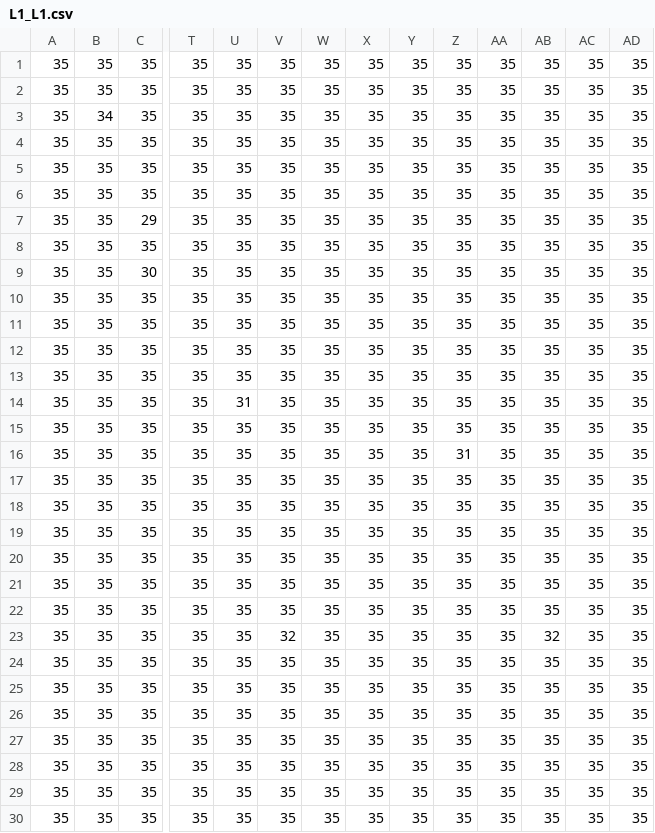
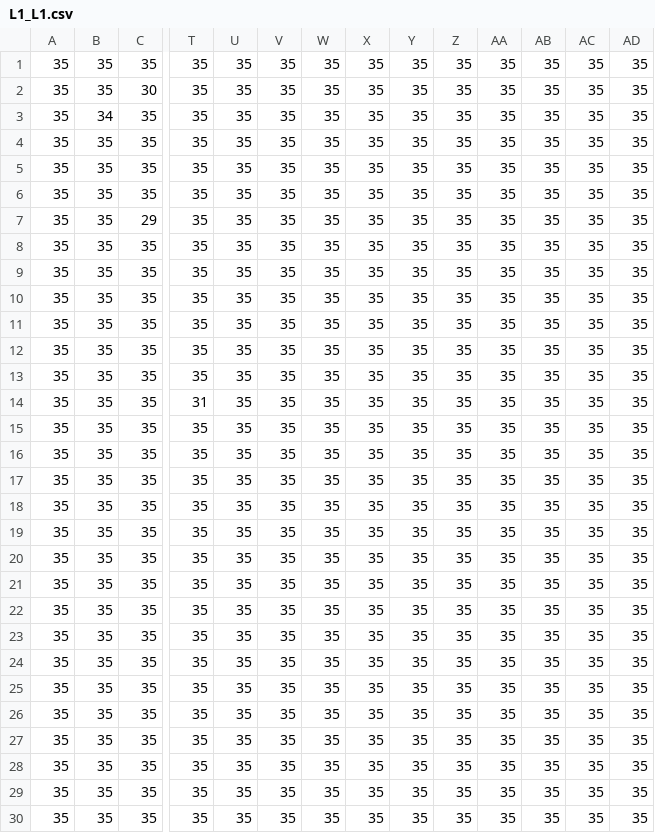
Before and after one commit to pongtato/SP3, a CSV file: GameProject/Base/Image/Maps/L1_L1.csv, drawn as a sheet; only a part is shown, gaps mark what is left out; removed rows and columns are numbered as before the commit, all else as after; rows hold the shown columns only; the diff names each change by its address in the sheet, - before the commit and + after, or states it on an @@ line.

```diff
--- a/GameProject/Base/Image/Maps/L1_L1.csv
+++ b/GameProject/Base/Image/Maps/L1_L1.csv
@@ row 9 moved to row 2: 35 @@
-row 14: 35 | 35 | 35 | 35 | 31 | 35 | 35 | 35 | 35 | 35 | 35 | 35 | 35 | 35
+row 14: 35 | 35 | 35 | 31 | 35 | 35 | 35 | 35 | 35 | 35 | 35 | 35 | 35 | 35
-Z15: 31
+Z15: 35
@@ row 2 moved to row 16: 35 @@
-V23: 32
+V23: 35
-AB23: 32
+AB23: 35
```
Also changed, not shown: GameProject/Base/Image/Maps/L1_AI.csv, GameProject/Base/Image/Maps/L1_L2.csv, 19 other files.
